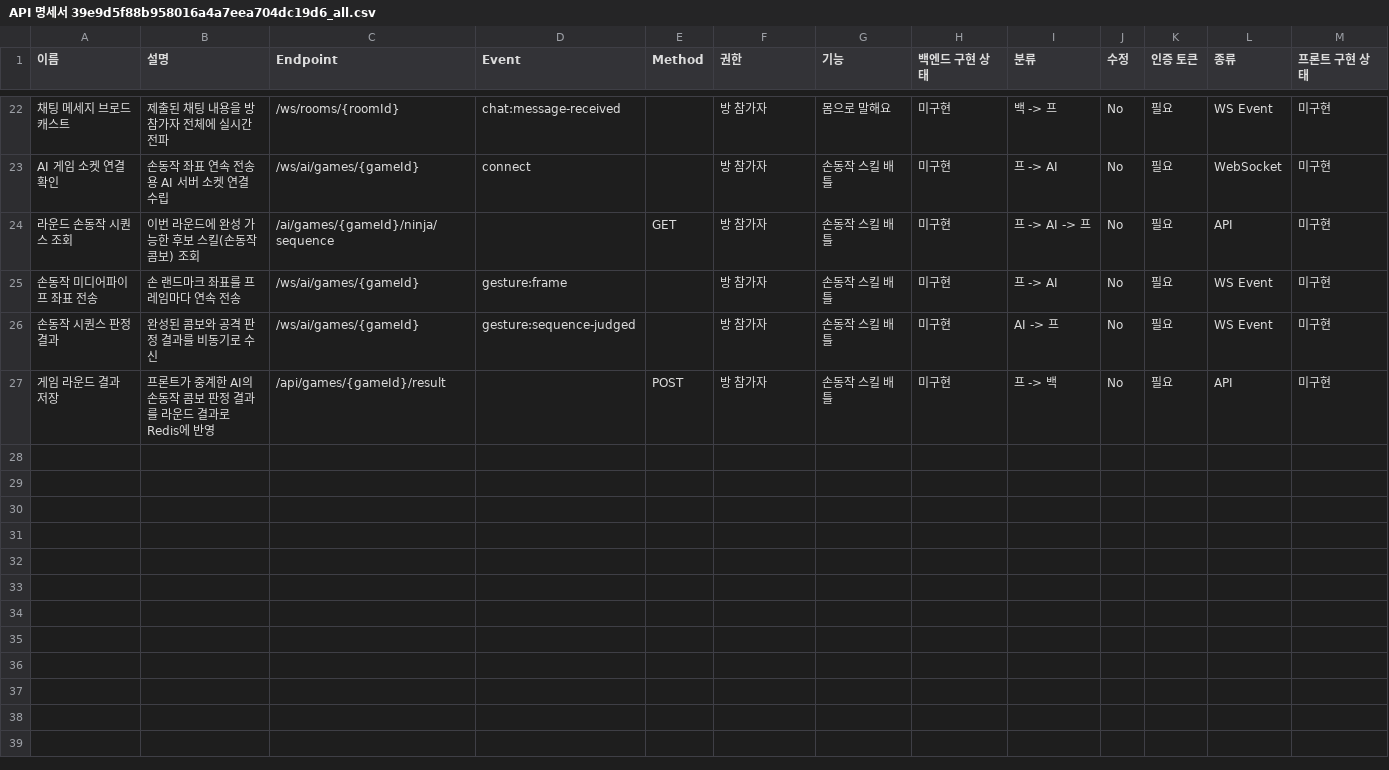
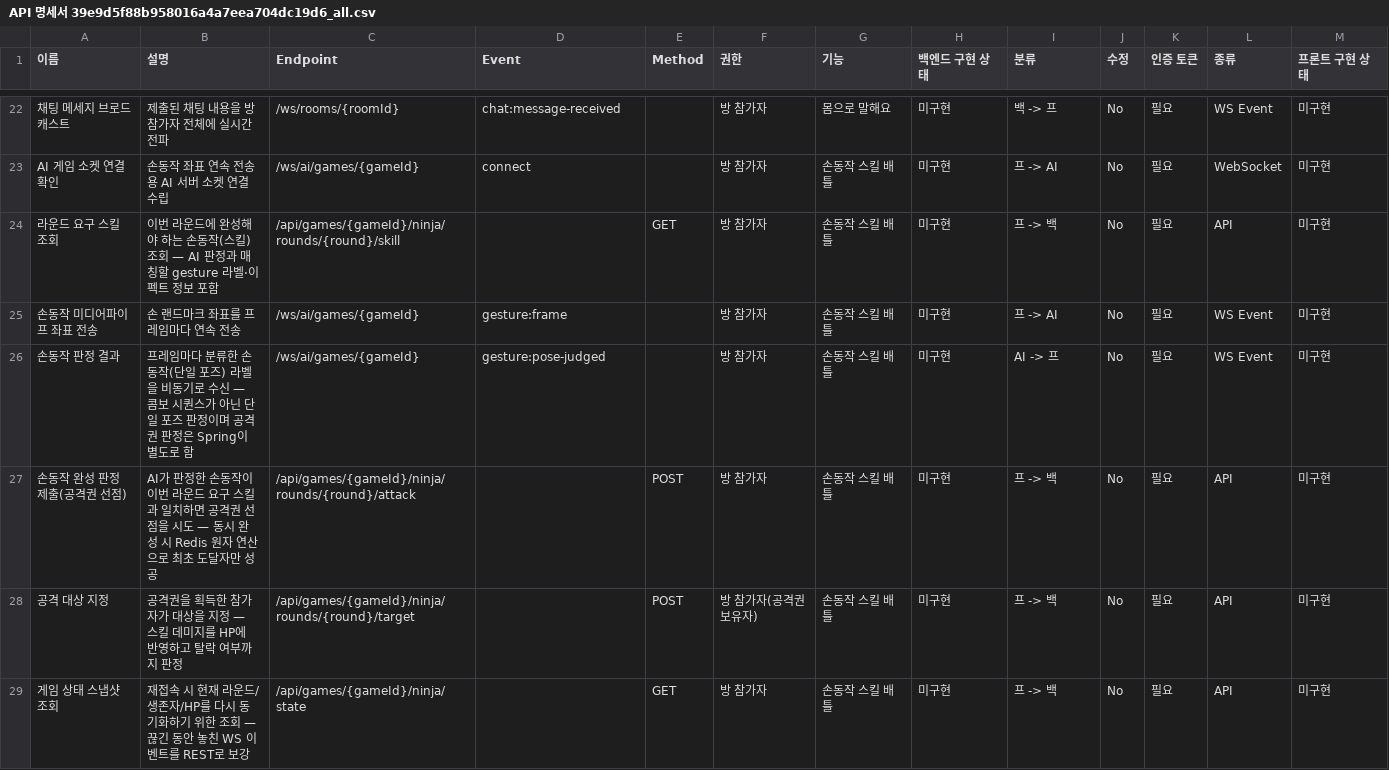
Before and after one commit to yonheeee/Cam-ON, a CSV file: docs/API 명세서 39e9d5f88b958016a4a7eea704dc19d6_all.csv, drawn as a sheet; only a part is shown, gaps mark what is left out; the diff covers the shown part only; the diff names each change by its address in the sheet, - before the commit and + after, or states it on an @@ line.

```diff
--- a/docs/API 명세서 39e9d5f88b958016a4a7eea704dc19d6_all.csv
+++ b/docs/API 명세서 39e9d5f88b958016a4a7eea704dc19d6_all.csv
-A24 (이름): 라운드 손동작 시퀀스 조회
+A24 (이름): 라운드 요구 스킬 조회
-B24 (설명): …에 완성 가능한 후보 스킬(손동작 콤보) 조회
+B24 (설명): …에 완성해야 하는 손동작(스킬) 조회 — AI 판정과 매칭할 gesture 라벨·이펙트 정보 포함
-C24 (Endpoint): /ai/games/{gameId}/ninja/sequence
+C24 (Endpoint): /api/games/{gameId}/ninja/rounds/{round}/skill
-I24 (분류): 프 -> AI -> 프
+I24 (분류): 프 -> 백
-A26 (이름): 손동작 시퀀스 판정 결과
+A26 (이름): 손동작 판정 결과
-B26 (설명): 완성된 콤보와 공격 판정 결과를 비동기로 수신
+B26 (설명): 프레임마다 분류한 손동작(단일 포즈) 라벨을 비동기로 수신 — 콤보 시퀀스가 아닌 단일 포즈 판정이며 공격권 판정은 Spring이 별도로 함
-D26 (Event): gesture:sequence-judged
+D26 (Event): gesture:pose-judged
-A27 (이름): 게임 라운드 결과 저장
+A27 (이름): 손동작 완성 판정 제출(공격권 선점)
-B27 (설명): 프론트가 중계한 AI의 손동작 콤보 판정 결과를 라운드 결과로 Redis에 반영
+B27 (설명): AI가 판정한 손동작이 이번 라운드 요구 스킬과 일치하면 공격권 선점을 시도 — 동시 완성 시 Redis 원자 연산으로 최초 도달자만 성공
-C27 (Endpoint): /api/games/{gameId}/result
+C27 (Endpoint): /api/games/{gameId}/ninja/rounds/{round}/attack
+row 28: 공격 대상 지정 | 공격권을 획득한 참가자가 대상을 지정 — 스킬 데미지를 HP에 반영하고 탈락 여부까지 판정 | /api/games/{gameId}/ninja/rounds/{round}/target |  | POST | 방 참가자(공격권 보유자) | 손동작 스킬 배틀 | 미구현 | 프 -> 백 | No | 필요 | API | 미구현
+row 29: 게임 상태 스냅샷 조회 | 재접속 시 현재 라운드/생존자/HP를 다시 동기화하기 위한 조회 — 끊긴 동안 놓친 WS 이벤트를 REST로 보강 | /api/games/{gameId}/ninja/state |  | GET | 방 참가자 | 손동작 스킬 배틀 | 미구현 | 프 -> 백 | No | 필요 | API | 미구현
```
Also changed, not shown: 5 added rows elsewhere in this file, docs/API 명세서 39e9d5f88b958016a4a7eea704dc19d6.csv, 28 other files.
